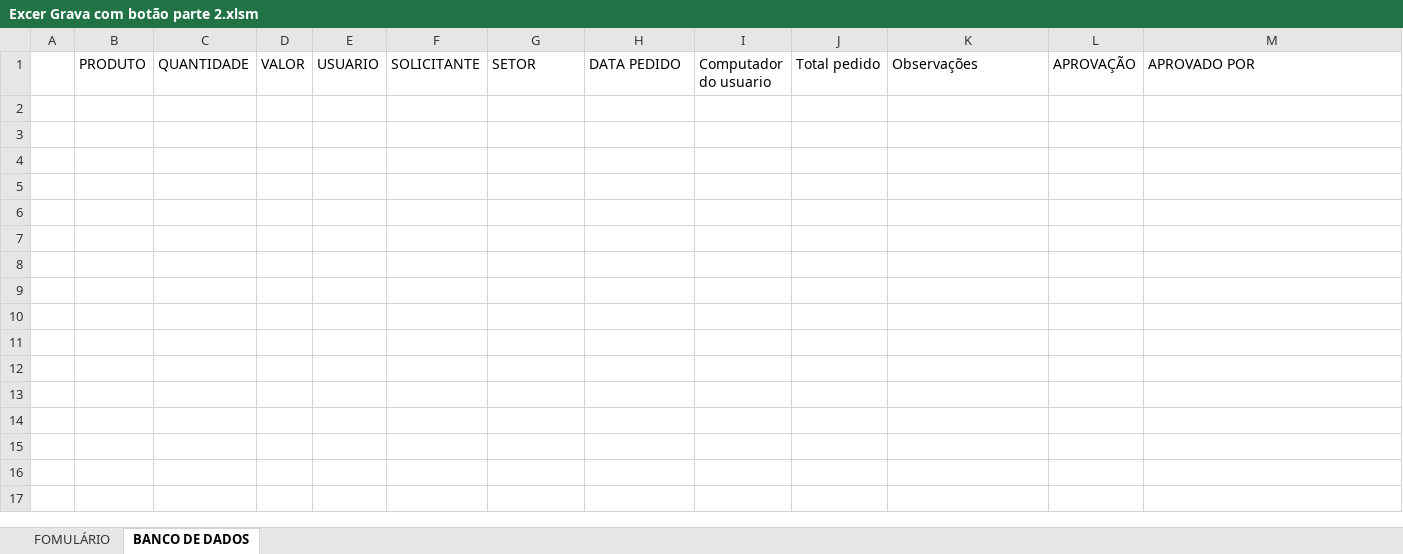
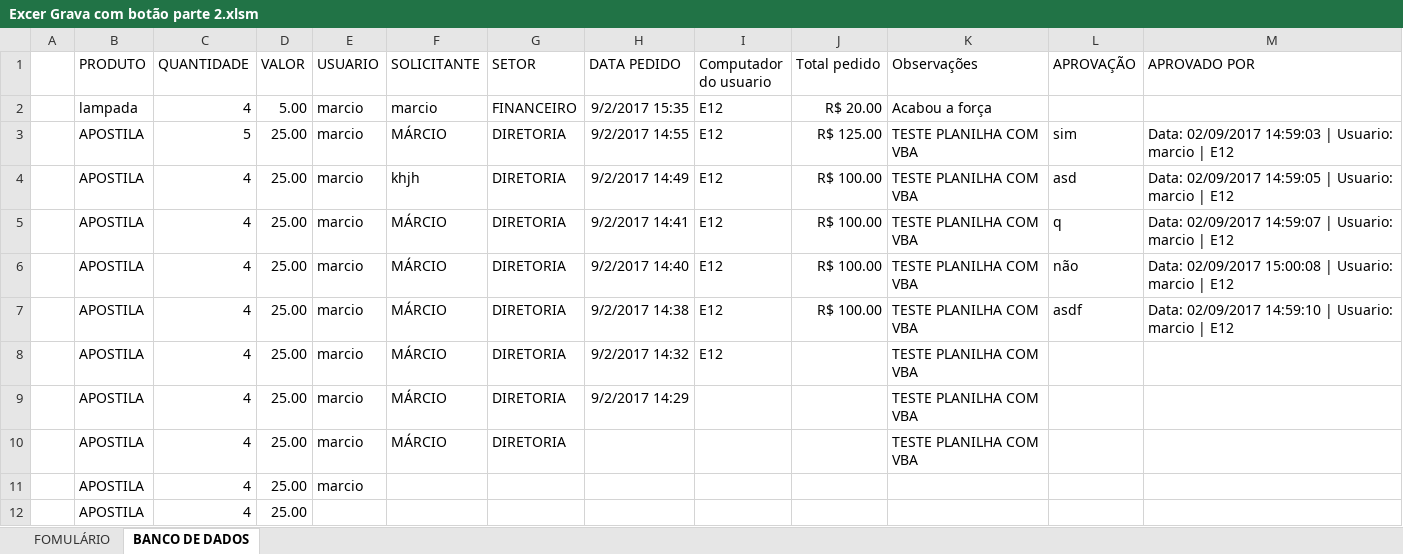
Before and after one commit to Marcsuper/TeachX, an Excel workbook: Turma Maio 2017/Aula 17/Excer Grava com botão parte 2.xlsm, sheet BANCO DE DADOS, drawn as a sheet; values as stored, in another font and other column widths than the file's, no borders; the diff names each change by its address in the sheet, - before the commit and + after, or states it on an @@ line.

```diff
--- a/Turma Maio 2017/Aula 17/Excer Grava com botão parte 2.xlsm (sheet BANCO DE DADOS)
+++ b/Turma Maio 2017/Aula 17/Excer Grava com botão parte 2.xlsm (sheet BANCO DE DADOS)
+row 2:  | lampada | 4 | 5.00 | marcio | marcio | FINANCEIRO | 9/2/2017 15:35 | E12 | R$ 20.00 | Acabou a força
+row 3:  | APOSTILA | 5 | 25.00 | marcio | MÁRCIO | DIRETORIA | 9/2/2017 14:55 | E12 | R$ 125.00 | TESTE PLANILHA COM VBA | sim | Data: 02/09/2017 14:59:03 | Usuario: marcio | E12
+row 4:  | APOSTILA | 4 | 25.00 | marcio | khjh | DIRETORIA | 9/2/2017 14:49 | E12 | R$ 100.00 | TESTE PLANILHA COM VBA | asd | Data: 02/09/2017 14:59:05 | Usuario: marcio | E12
+row 5:  | APOSTILA | 4 | 25.00 | marcio | MÁRCIO | DIRETORIA | 9/2/2017 14:41 | E12 | R$ 100.00 | TESTE PLANILHA COM VBA | q | Data: 02/09/2017 14:59:07 | Usuario: marcio | E12
+row 6:  | APOSTILA | 4 | 25.00 | marcio | MÁRCIO | DIRETORIA | 9/2/2017 14:40 | E12 | R$ 100.00 | TESTE PLANILHA COM VBA | não | Data: 02/09/2017 15:00:08 | Usuario: marcio | E12
+row 7:  | APOSTILA | 4 | 25.00 | marcio | MÁRCIO | DIRETORIA | 9/2/2017 14:38 | E12 | R$ 100.00 | TESTE PLANILHA COM VBA | asdf | Data: 02/09/2017 14:59:10 | Usuario: marcio | E12
+row 8:  | APOSTILA | 4 | 25.00 | marcio | MÁRCIO | DIRETORIA | 9/2/2017 14:32 | E12 |  | TESTE PLANILHA COM VBA
+row 9:  | APOSTILA | 4 | 25.00 | marcio | MÁRCIO | DIRETORIA | 9/2/2017 14:29 |  |  | TESTE PLANILHA COM VBA
+row 10:  | APOSTILA | 4 | 25.00 | marcio | MÁRCIO | DIRETORIA |  |  |  | TESTE PLANILHA COM VBA
+row 11:  | APOSTILA | 4 | 25.00 | marcio
+row 12:  | APOSTILA | 4 | 25.00
```
Also changed, not shown: charts or pictures, 1 other file.
